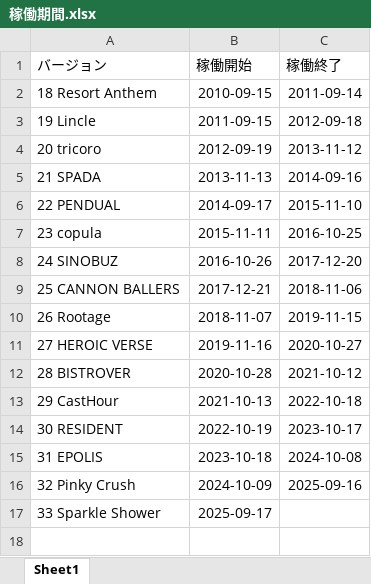
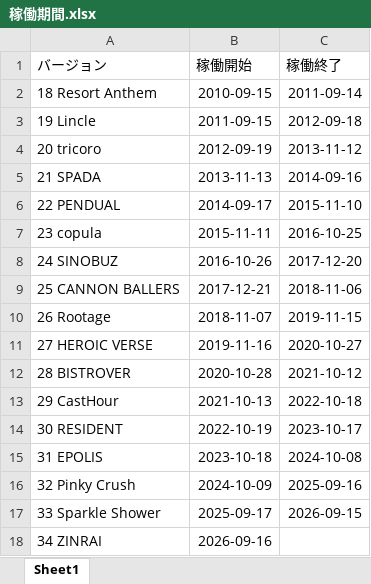
Before and after one commit to yvr1-c1ph3r/daken-heatmap, an Excel workbook: 稼働期間.xlsx, sheet Sheet1, drawn as a sheet; values as stored, in another font and other column widths than the file's, no borders; the diff names each change by its address in the sheet, - before the commit and + after, or states it on an @@ line.

Commit message:
Add files via upload

```diff
--- a/稼働期間.xlsx (sheet Sheet1)
+++ b/稼働期間.xlsx (sheet Sheet1)
-C17 (稼働終了): (empty)
+C17 (稼働終了): 2026-09-15
+row 18: 34 ZINRAI | 2026-09-16
```
